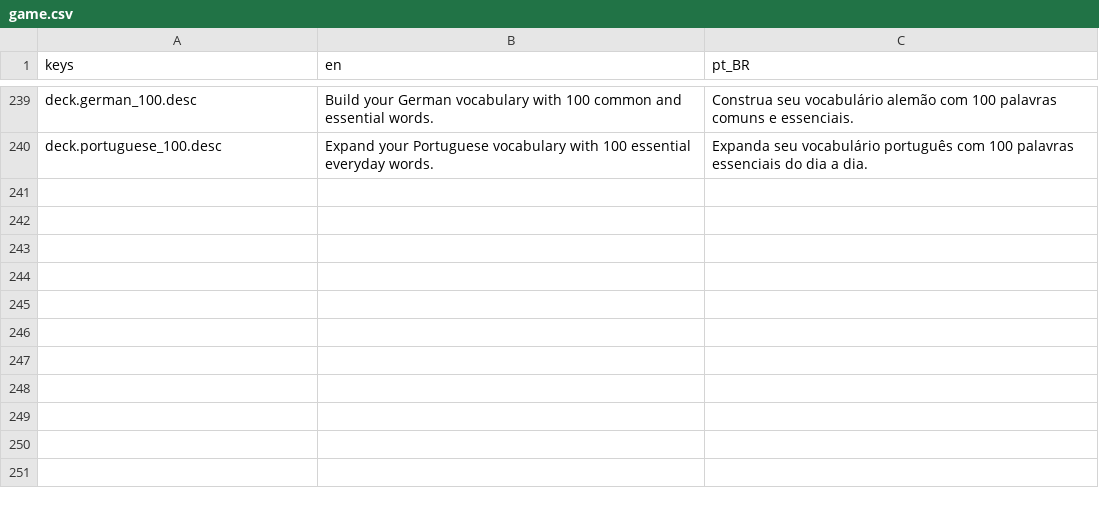
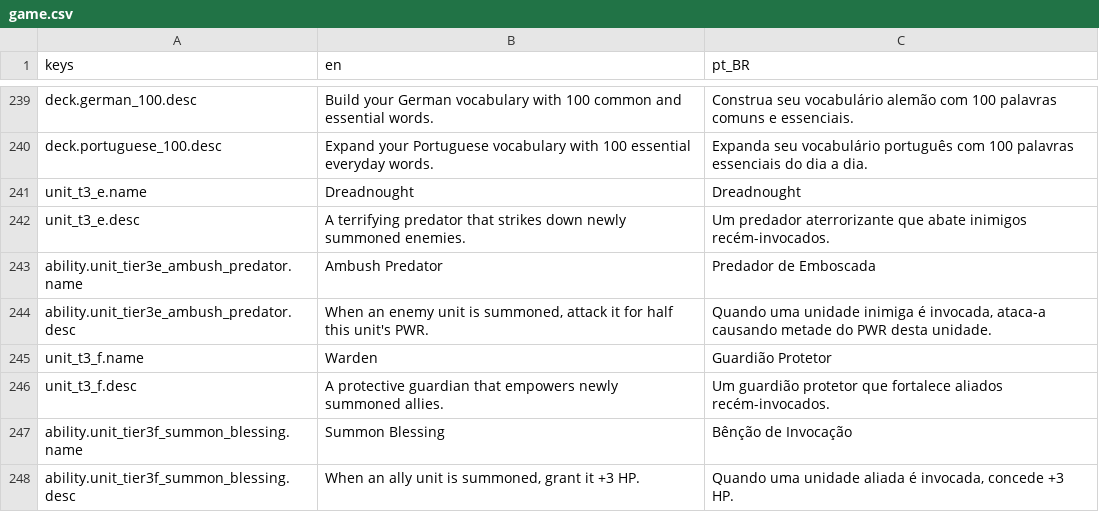
Before and after one commit to OVagamundo/Flashcard-Heroes, a CSV file: localization/game.csv, drawn as a sheet; only a part is shown, gaps mark what is left out.

Commit message:
The final tier 3 units have been implemented!

```diff
--- a/localization/game.csv
+++ b/localization/game.csv
@@ -240 +240,9 @@ deck.german_100.desc,"Build your German vocabulary with 100 common and essential
 deck.portuguese_100.desc,"Expand your Portuguese vocabulary with 100 essential everyday words.","Expanda seu vocabulário português com 100 palavras essenciais do dia a dia."
+unit_t3_e.name,Dreadnought,Dreadnought
+unit_t3_e.desc,A terrifying predator that strikes down newly summoned enemies.,Um predador aterrorizante que abate inimigos recém-invocados.
+ability.unit_tier3e_ambush_predator.name,Ambush Predator,Predador de Emboscada
+ability.unit_tier3e_ambush_predator.desc,"When an enemy unit is summoned, attack it for half this unit's PWR.","Quando uma unidade inimiga é invocada, ataca-a causando metade do PWR desta unidade."
+unit_t3_f.name,Warden,Guardião Protetor
+unit_t3_f.desc,A protective guardian that empowers newly summoned allies.,Um guardião protetor que fortalece aliados recém-invocados.
+ability.unit_tier3f_summon_blessing.name,Summon Blessing,Bênção de Invocação
+ability.unit_tier3f_summon_blessing.desc,"When an ally unit is summoned, grant it +3 HP.","Quando uma unidade aliada é invocada, concede +3 HP."
```
Also changed, not shown: 22 other files.
